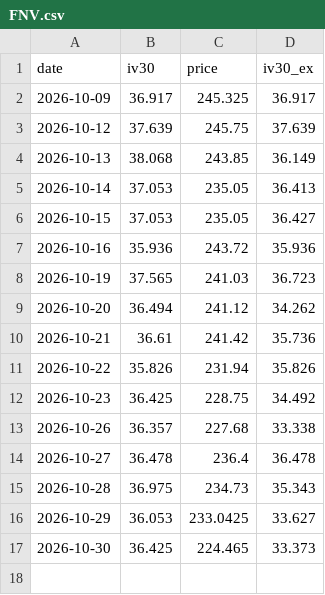
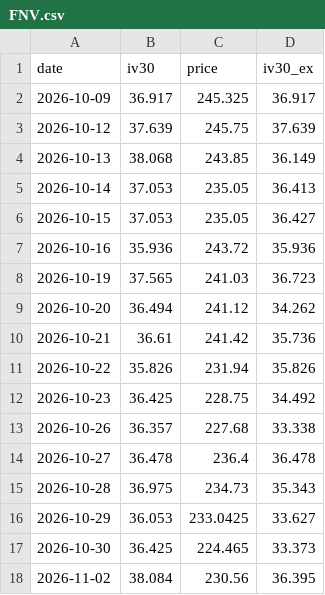
Before and after one commit to joellis7777/vol-wheel, a CSV file: data/iv_history/FNV.csv, drawn as a sheet.

```diff
--- a/data/iv_history/FNV.csv
+++ b/data/iv_history/FNV.csv
@@ -17 +17,2 @@ date,iv30,price,iv30_ex
 2026-10-30,36.425,224.465,33.373
+2026-11-02,38.084,230.56,36.395
```
Also changed, not shown: data/iv_history/AMZN.csv, data/iv_history/CEG.csv, 17 other files.
